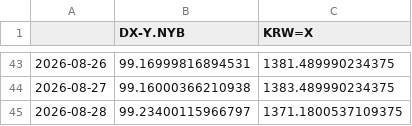
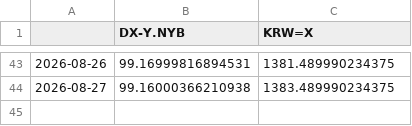
Before and after one commit to pinedance/quant-data-open, a TSV file: US/economy/D/data.tsv, drawn as a sheet; only a part is shown, gaps mark what is left out; the diff names each change by its address in the sheet, - before the commit and + after, or states it on an @@ line.

```diff
--- a/US/economy/D/data.tsv
+++ b/US/economy/D/data.tsv
-row 45: 2026-08-28 | 99.23400115966797 | 1371.1800537109375
```
Also changed, not shown: KR/economy/D/ECOS.tsv, KR/economy/D/markets.tsv, 1 other file.
